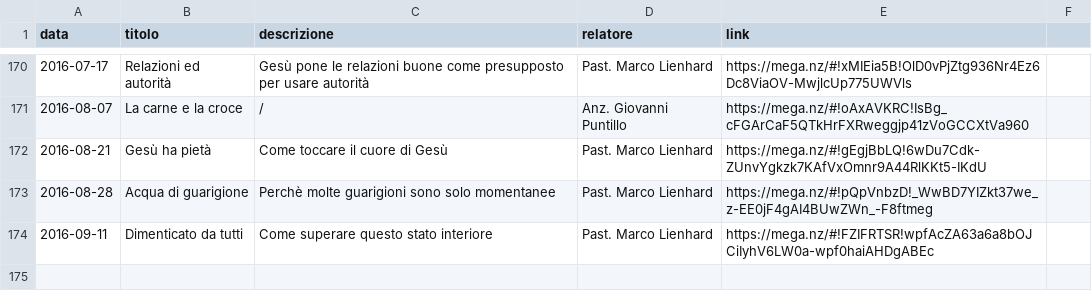
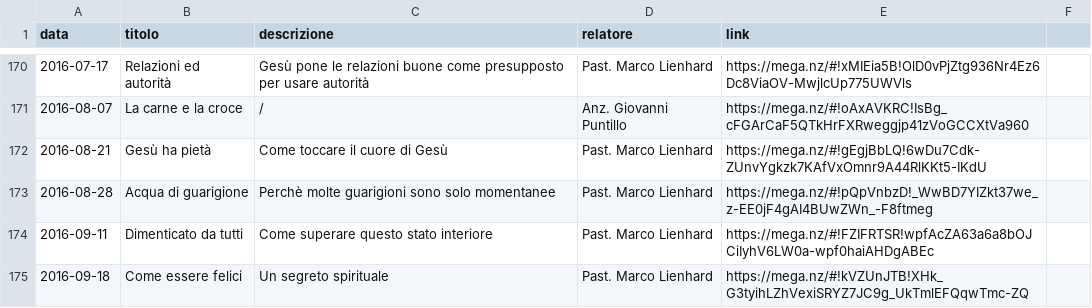
Before and after one commit to ChiesaSiloe/chiesasiloe.github.io, a CSV file: _data/sermons.csv, drawn as a sheet; only a part is shown, gaps mark what is left out.

Commit message:
gsdf

```diff
--- a/_data/sermons.csv
+++ b/_data/sermons.csv
@@ -174 +174,2 @@ data,titolo,descrizione,relatore,link
 2016-09-11,Dimenticato da tutti,Come superare questo stato interiore,Past. Marco Lienhard,https://mega.nz/#!FZIFRTSR!wpfAcZA63a6a8bOJCiIyhV6LW0a-wpf0haiAHDgABEc
+2016-09-18,Come essere felici,Un segreto spirituale,Past. Marco Lienhard,https://mega.nz/#!kVZUnJTB!XHk_G3tyihLZhVexiSRYZ7JC9g_UkTmlEFQqwTmc-ZQ
```
